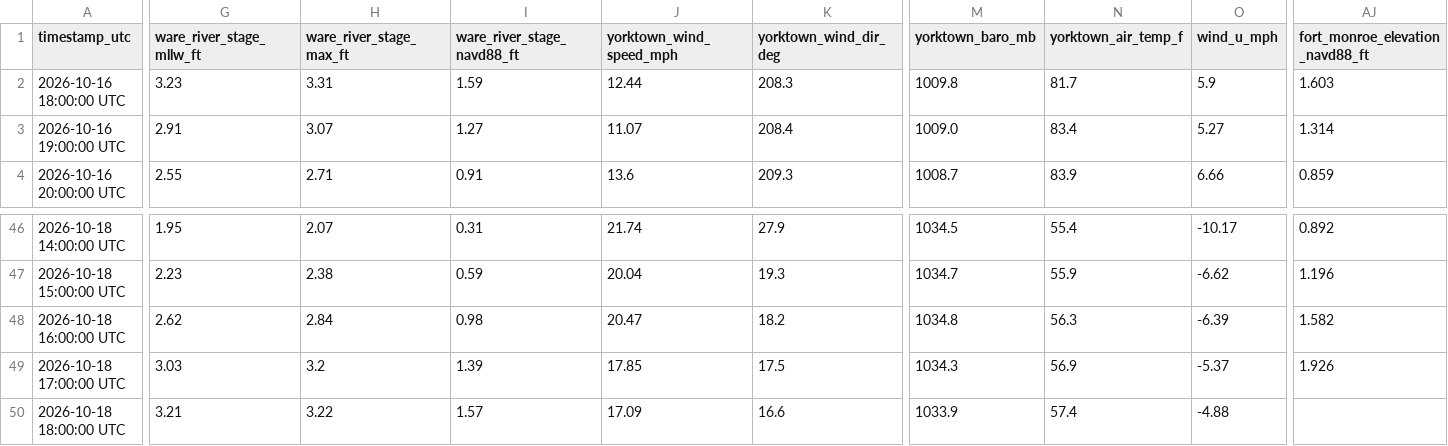
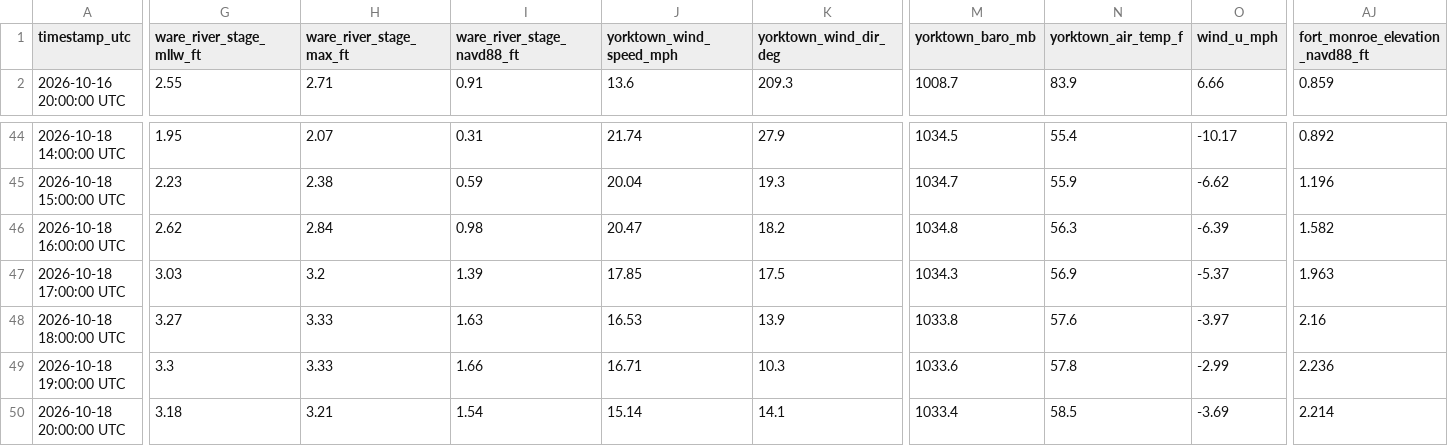
Before and after one commit to flatfoot584/mathews-flood-monitor, a CSV file: realtime_recent_observations.csv, drawn as a sheet; only a part is shown, gaps mark what is left out; removed rows and columns are numbered as before the commit, all else as after; rows hold the shown columns only; the diff covers the shown part only; the diff names each change by its address in the sheet, - before the commit and + after, or states it on an @@ line.

```diff
--- a/realtime_recent_observations.csv
+++ b/realtime_recent_observations.csv
-row 2: 2026-10-16 18:00:00 UTC | 3.23 | 3.31 | 1.59 | 12.44 | 208.3 | 1009.8 | 81.7 | 5.9 | 1.603
-row 3: 2026-10-16 19:00:00 UTC | 2.91 | 3.07 | 1.27 | 11.07 | 208.4 | 1009.0 | 83.4 | 5.27 | 1.314
-AJ47 (fort_monroe_elevation_navd88_ft): 1.926
+AJ47 (fort_monroe_elevation_navd88_ft): 1.963
-G48 (ware_river_stage_mllw_ft): 3.21
+G48 (ware_river_stage_mllw_ft): 3.27
-H48 (ware_river_stage_max_ft): 3.22
+H48 (ware_river_stage_max_ft): 3.33
-I48 (ware_river_stage_navd88_ft): 1.57
+I48 (ware_river_stage_navd88_ft): 1.63
-J48 (yorktown_wind_speed_mph): 17.09
+J48 (yorktown_wind_speed_mph): 16.53
-K48 (yorktown_wind_dir_deg): 16.6
+K48 (yorktown_wind_dir_deg): 13.9
-M48 (yorktown_baro_mb): 1033.9
+M48 (yorktown_baro_mb): 1033.8
-N48 (yorktown_air_temp_f): 57.4
+N48 (yorktown_air_temp_f): 57.6
-O48 (wind_u_mph): -4.88
+O48 (wind_u_mph): -3.97
-AJ48 (fort_monroe_elevation_navd88_ft): (empty)
+AJ48 (fort_monroe_elevation_navd88_ft): 2.16
+row 49: 2026-10-18 19:00:00 UTC | 3.3 | 3.33 | 1.66 | 16.71 | 10.3 | 1033.6 | 57.8 | -2.99 | 2.236
+row 50: 2026-10-18 20:00:00 UTC | 3.18 | 3.21 | 1.54 | 15.14 | 14.1 | 1033.4 | 58.5 | -3.69 | 2.214
```
Also changed, not shown: 12 edited cells elsewhere in this file, forecast_48h.csv, issued_forecast_archive.csv, 12 other files.
